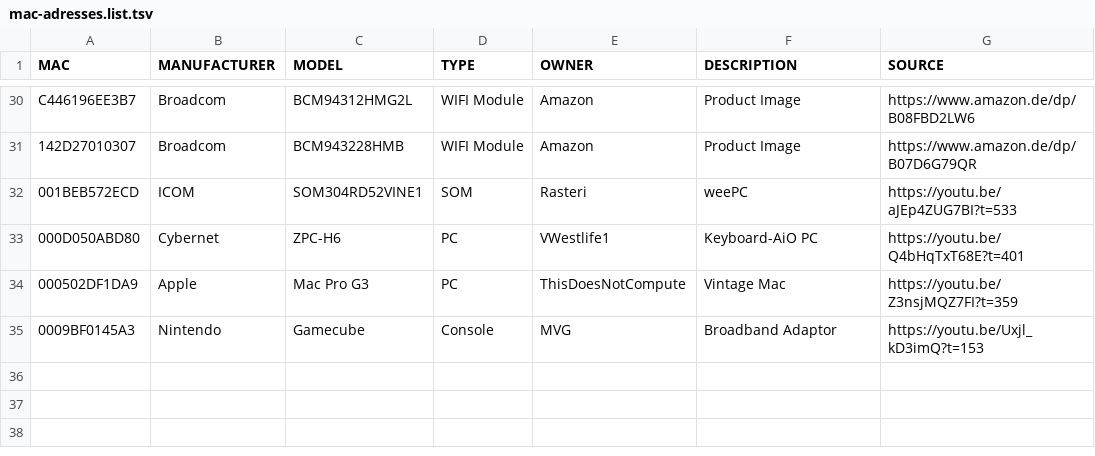
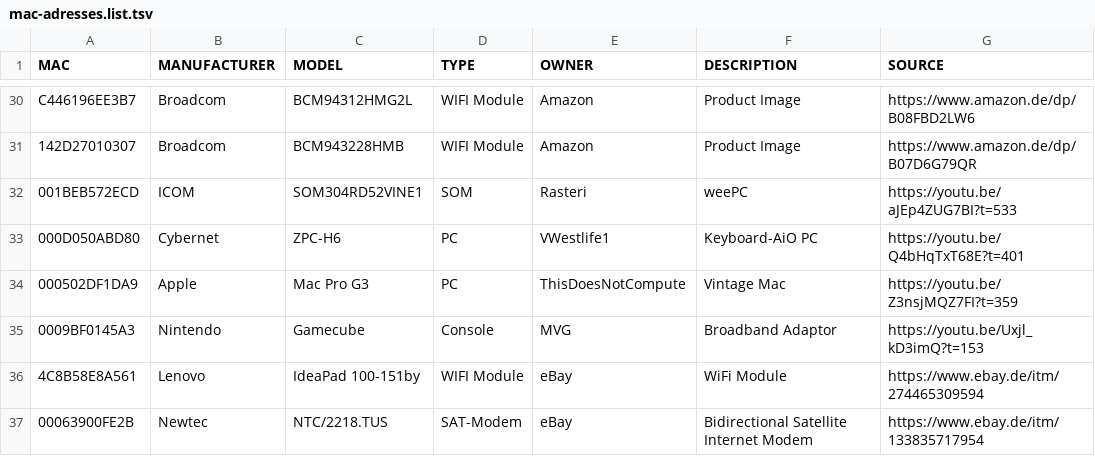
Before and after one commit to Donyarashidi/lists.d, a TSV file: mac-adresses.list.tsv, drawn as a sheet; only a part is shown, gaps mark what is left out; the diff names each change by its address in the sheet, - before the commit and + after, or states it on an @@ line.

Commit message:
added default logins
also added more mac adresses

```diff
--- a/mac-adresses.list.tsv
+++ b/mac-adresses.list.tsv
+row 36: 4C8B58E8A561 | Lenovo | IdeaPad 100-151by | WIFI Module | eBay | WiFi Module | https://www.ebay.de/itm/274465309594
+row 37: 00063900FE2B | Newtec | NTC/2218.TUS | SAT-Modem | eBay | Bidirectional Satellite Internet Modem | https://www.ebay.de/itm/133835717954
```
Also changed, not shown: 1 other file.
